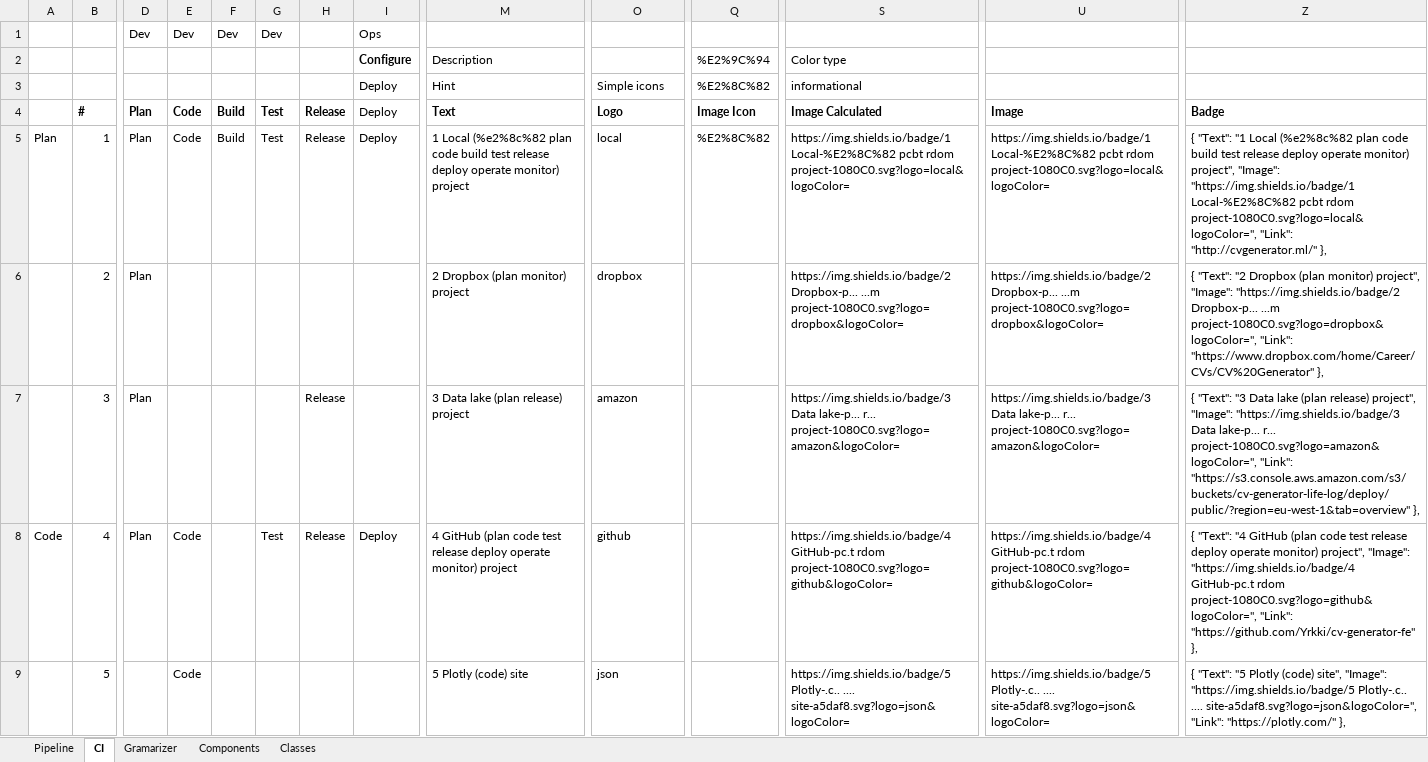
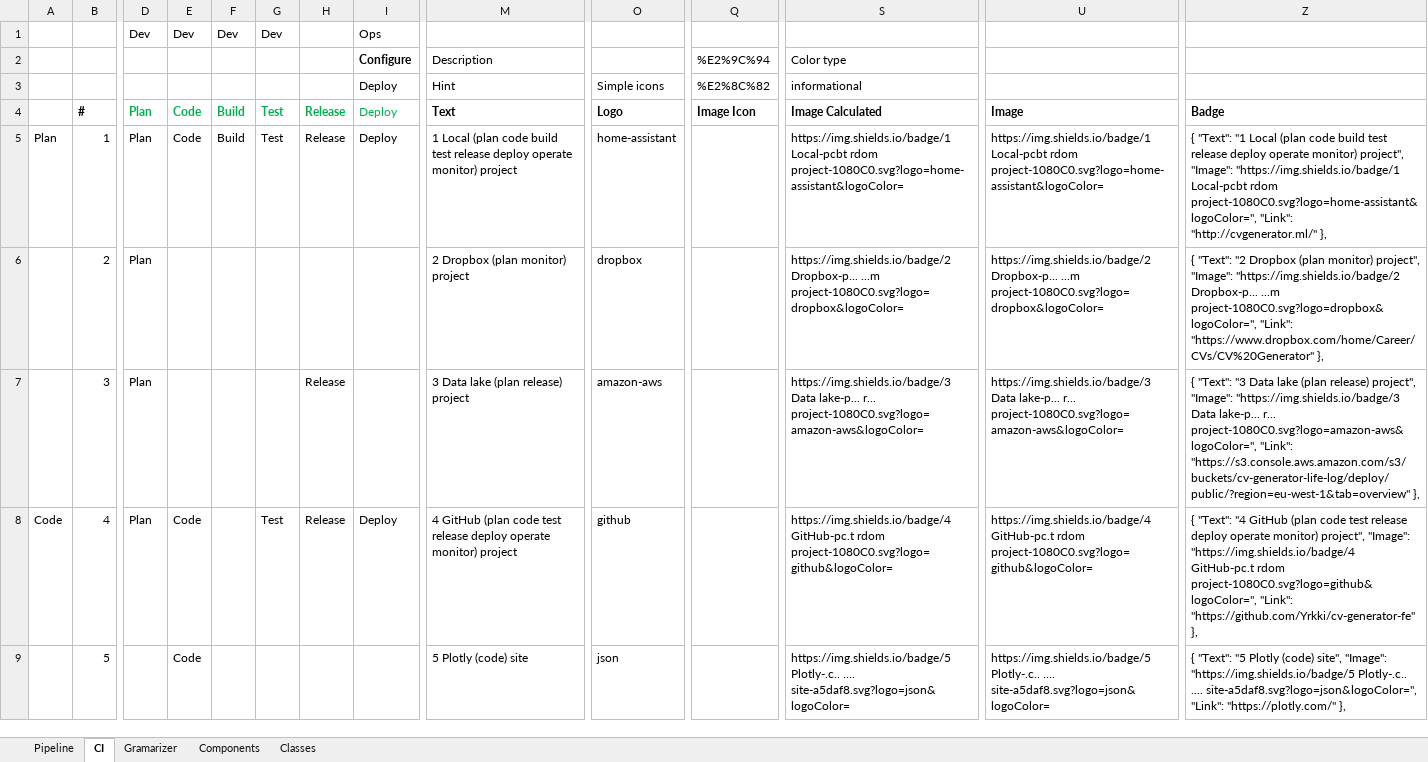
Before and after one commit to Yrkki/cv-generator-fe, an Excel workbook: pipeline.xlsx, sheet CI, drawn as a sheet; only a part is shown, gaps mark what is left out; values as stored, in another font and other column widths than the file's, no borders; the diff covers the shown part only; the diff names each change by its address in the sheet, - before the commit and + after, or states it on an @@ line.

```diff
--- a/pipeline.xlsx (sheet CI)
+++ b/pipeline.xlsx (sheet CI)
-D4:I4 text colour: black
+D4:I4 text colour: #00B050
-M5: 1 Local (%e2%8c%82 plan code build…
+M5: 1 Local (plan code build…
-O5: local
+O5: home-assistant
-Q5: %E2%8C%82
+Q5: (empty)
-S5: https://img.shields.io/badge/1 Local-%E2%8C%82 pcbt rdom project-1080C0.svg?logo=local&logoColor=
+S5: https://img.shields.io/badge/1 Local-pcbt rdom project-1080C0.svg?logo=home-assistant&logoColor=
-U5: https://img.shields.io/badge/1 Local-%E2%8C%82 pcbt rdom project-1080C0.svg?logo=local&logoColor=
+U5: https://img.shields.io/badge/1 Local-pcbt rdom project-1080C0.svg?logo=home-assistant&logoColor=
-Z5: …"1 Local (%e2%8c%82 plan code build test release deploy operate monitor) project", "Image": "https://img.shields.io/badge/1 Local-%E2%8C%82 pcbt rdom project-1080C0.svg?logo=local&logoColor=", "Link": "http://cvgenerator.ml/"…
+Z5: …"1 Local (plan code build test release deploy operate monitor) project", "Image": "https://img.shields.io/badge/1 Local-pcbt rdom project-1080C0.svg?logo=home-assistant&logoColor=", "Link": "http://cvgenerator.ml/"…
-O7: amazon
+O7: amazon-aws
-S7: …lake-p... r... project-1080C0.svg?logo=amazon&logoColor=
+S7: …lake-p... r... project-1080C0.svg?logo=amazon-aws&logoColor=
-U7: …lake-p... r... project-1080C0.svg?logo=amazon&logoColor=
+U7: …lake-p... r... project-1080C0.svg?logo=amazon-aws&logoColor=
-Z7: …lake-p... r... project-1080C0.svg?logo=amazon&logoColor=", "Link": "https://s3.console.aws.amazon.com/s3/buckets/cv-generator-life-log/deploy/public/?region=eu-west-1&tab=overview"…
+Z7: …lake-p... r... project-1080C0.svg?logo=amazon-aws&logoColor=", "Link": "https://s3.console.aws.amazon.com/s3/buckets/cv-generator-life-log/deploy/public/?region=eu-west-1&tab=overview"…
```
Also changed, not shown: 46 added rows, 295 edited cells and cell formats elsewhere in this sheet, sheet Pipeline, formulas that keep their value, 3 other files.
